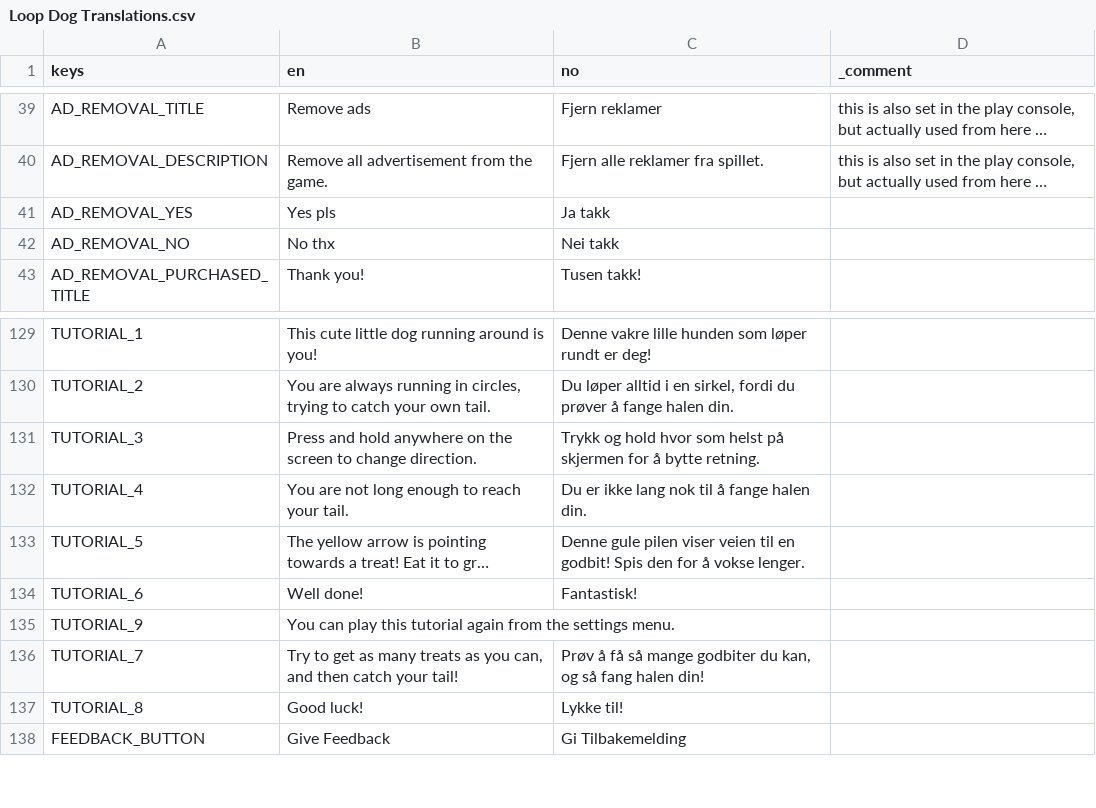
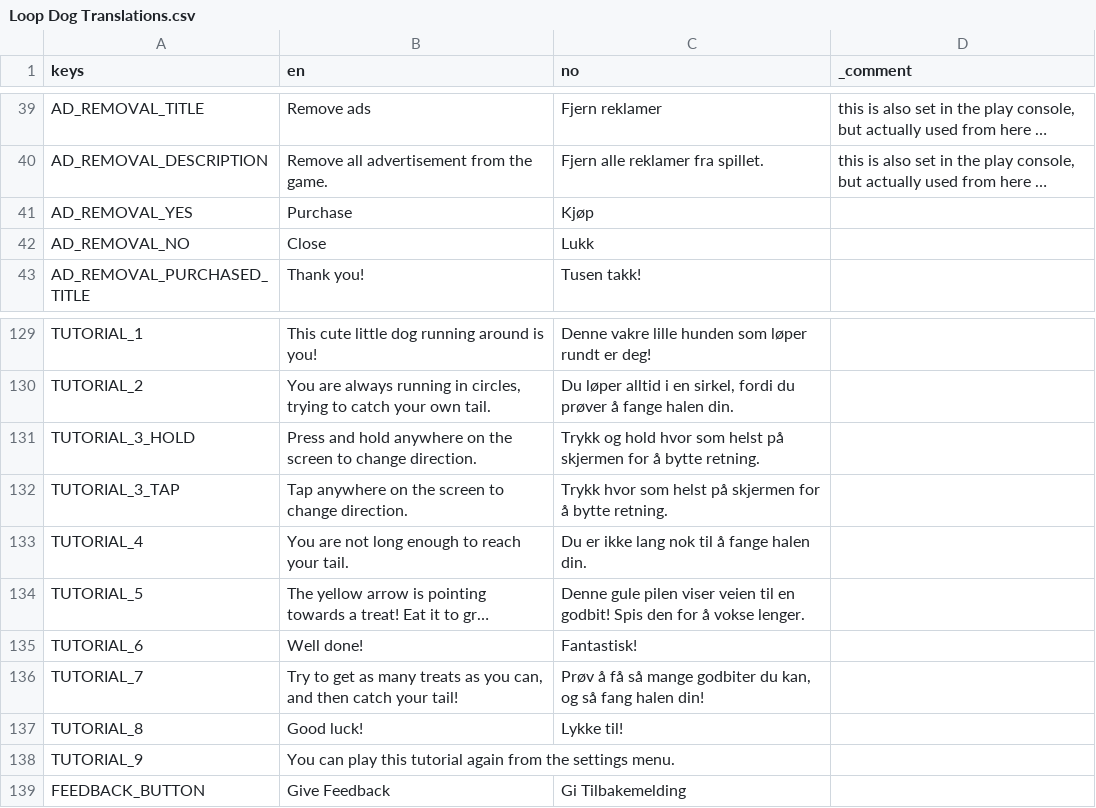
Before and after one commit to EsasHG/notsnake, a CSV file: Localization/Loop Dog Translations.csv, drawn as a sheet; only a part is shown, gaps mark what is left out; long unchanged cells end in …; the diff names each change by its address in the sheet, - before the commit and + after, or states it on an @@ line.

Commit message:
Tutorial improvements
- Camera stops moving if players aren't making inputs
- Fixed bug that made tutorial next and back buttons skip a message every time it was pressed
- Added a part to the tutorial where players need to turn 10 times before they can move on

```diff
--- a/Localization/Loop Dog Translations.csv
+++ b/Localization/Loop Dog Translations.csv
-B41 (en): Yes pls
+B41 (en): Purchase
-C41 (no): Ja takk
+C41 (no): Kjøp
-B42 (en): No thx
+B42 (en): Close
-C42 (no): Nei takk
+C42 (no): Lukk
-A131 (keys): TUTORIAL_3
+A131 (keys): TUTORIAL_3_HOLD
+row 132: TUTORIAL_3_TAP | Tap anywhere on the screen to change direction. | Trykk hvor som helst på skjermen for å bytte retning.
@@ row 135 moved to row 138: TUTORIAL_9 @@
```
Also changed, not shown: 11 other files.
